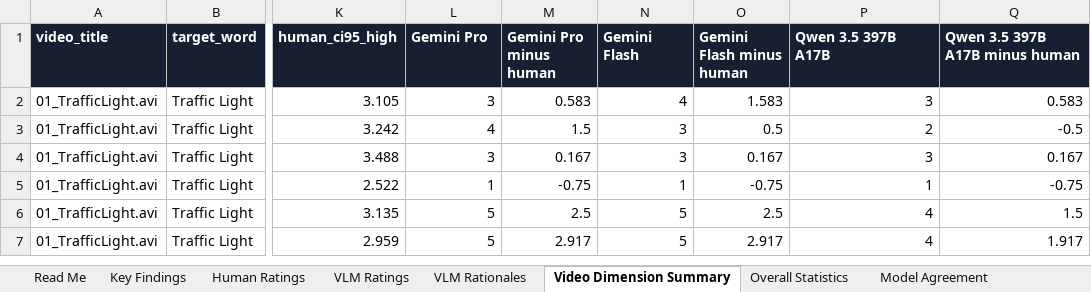
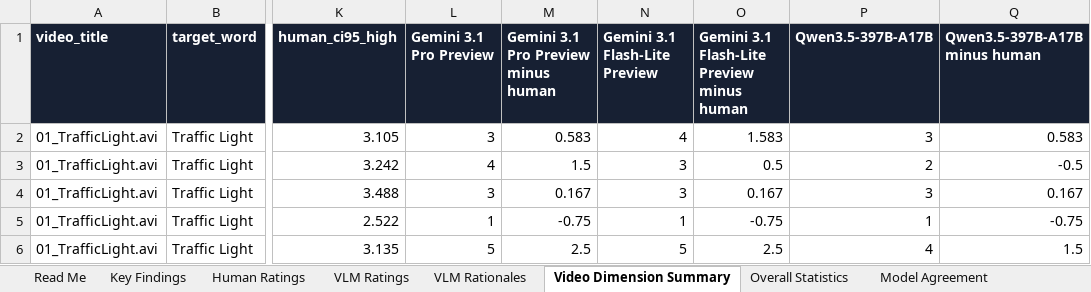
Before and after one commit to hax2/GestureCheckVercel, an Excel workbook: analysis/gesture_ratings_complete_analysis.xlsx, sheet Video Dimension Summary, drawn as a sheet; only a part is shown, gaps mark what is left out; the shorter side is filled out with more unchanged rows; values as stored, in another font and other column widths than the file's, no borders; table styles not drawn; the diff names each change by its address in the sheet, - before the commit and + after, or states it on an @@ line.

```diff
--- a/analysis/gesture_ratings_complete_analysis.xlsx (sheet Video Dimension Summary)
+++ b/analysis/gesture_ratings_complete_analysis.xlsx (sheet Video Dimension Summary)
-L1: Gemini Pro
+L1: Gemini 3.1 Pro Preview
-M1: Gemini Pro minus human
+M1: Gemini 3.1 Pro Preview minus human
-N1: Gemini Flash
+N1: Gemini 3.1 Flash-Lite Preview
-O1: Gemini Flash minus human
+O1: Gemini 3.1 Flash-Lite Preview minus human
-P1: Qwen 3.5 397B A17B
+P1: Qwen3.5-397B-A17B
-Q1: Qwen 3.5 397B A17B minus human
+Q1: Qwen3.5-397B-A17B minus human
```
Also changed, not shown: sheet VLM Rationales, sheet VLM Ratings, sheet Model Agreement, sheet Overall Statistics, sheet Key Findings, sheet Charts, 1 more sheet, 3 other files.
